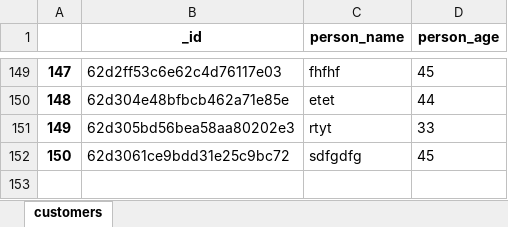
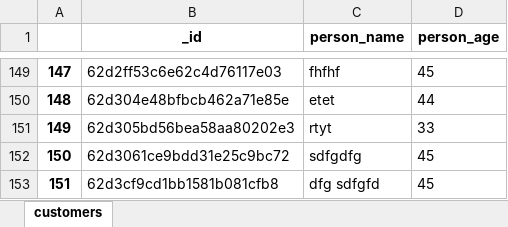
Before and after one commit to sukantahui/30-Days-Of-Python, an Excel workbook: 31_special/eel_mongo/output.xlsx, sheet customers, drawn as a sheet; only a part is shown, gaps mark what is left out; values as stored, in another font and other column widths than the file's, no borders; the diff names each change by its address in the sheet, - before the commit and + after, or states it on an @@ line.

```diff
--- a/31_special/eel_mongo/output.xlsx (sheet customers)
+++ b/31_special/eel_mongo/output.xlsx (sheet customers)
+row 153: 151 | 62d3cf9cd1bb1581b081cfb8 | dfg sdfgfd | 45
```
Also changed, not shown: 3 other files.
